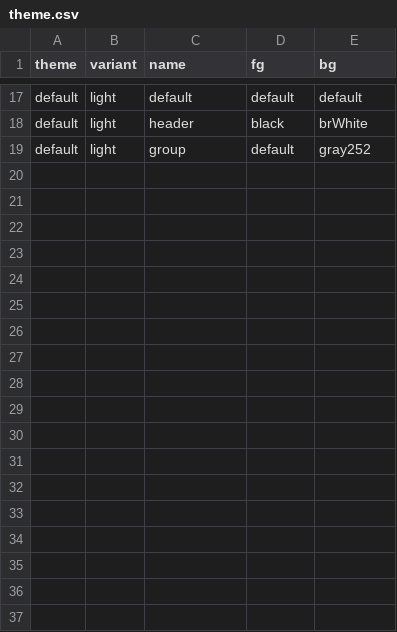
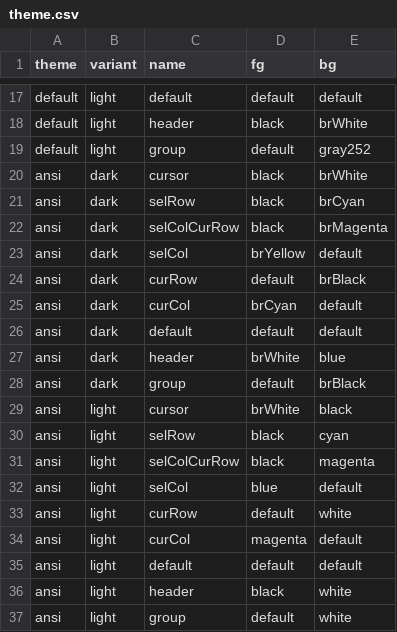
Before and after one commit to co-dh/Tc, a CSV file: theme.csv, drawn as a sheet; only a part is shown, gaps mark what is left out; the diff names each change by its address in the sheet, - before the commit and + after, or states it on an @@ line.

```diff
--- a/theme.csv
+++ b/theme.csv
+row 20: ansi | dark | cursor | black | brWhite
+row 21: ansi | dark | selRow | black | brCyan
+row 22: ansi | dark | selColCurRow | black | brMagenta
+row 23: ansi | dark | selCol | brYellow | default
+row 24: ansi | dark | curRow | default | brBlack
+row 25: ansi | dark | curCol | brCyan | default
+row 26: ansi | dark | default | default | default
+row 27: ansi | dark | header | brWhite | blue
+row 28: ansi | dark | group | default | brBlack
+row 29: ansi | light | cursor | brWhite | black
+row 30: ansi | light | selRow | black | cyan
+row 31: ansi | light | selColCurRow | black | magenta
+row 32: ansi | light | selCol | blue | default
+row 33: ansi | light | curRow | default | white
+row 34: ansi | light | curCol | magenta | default
+row 35: ansi | light | default | default | default
+row 36: ansi | light | header | black | white
+row 37: ansi | light | group | default | white
```
Also changed, not shown: 2 other files.
